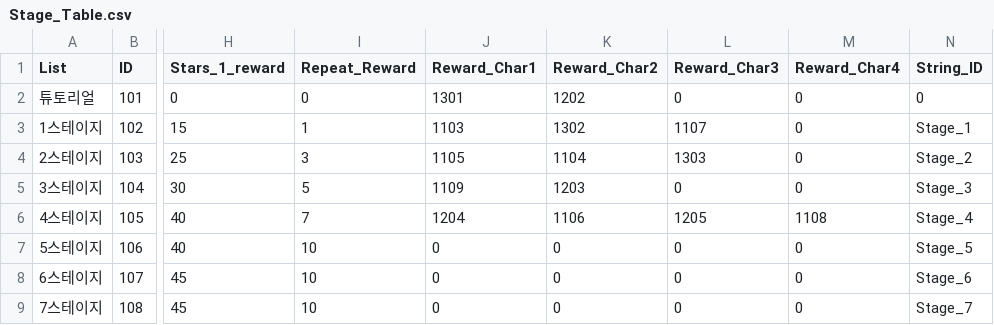
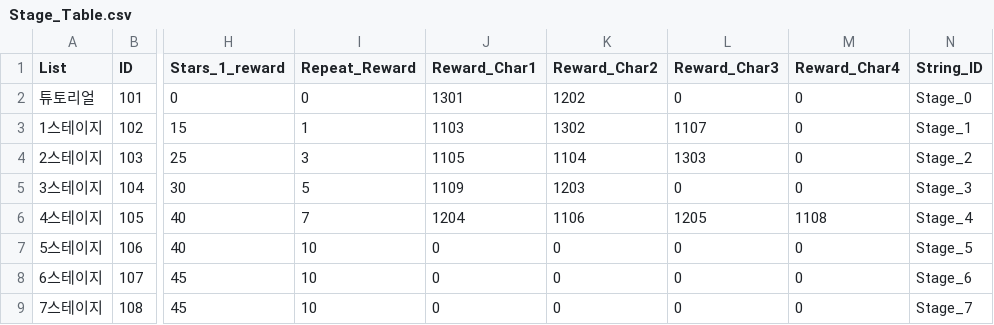
Before and after one commit to HAGU-G/Another-World-King, a CSV file: Assets/Resources/DataTables/Stage_Table.csv, drawn as a sheet; only a part is shown, gaps mark what is left out; the diff names each change by its address in the sheet, - before the commit and + after, or states it on an @@ line.

```diff
--- a/Assets/Resources/DataTables/Stage_Table.csv
+++ b/Assets/Resources/DataTables/Stage_Table.csv
-N2 (String_ID): 0
+N2 (String_ID): Stage_0
```
Also changed, not shown: 25 other files.
